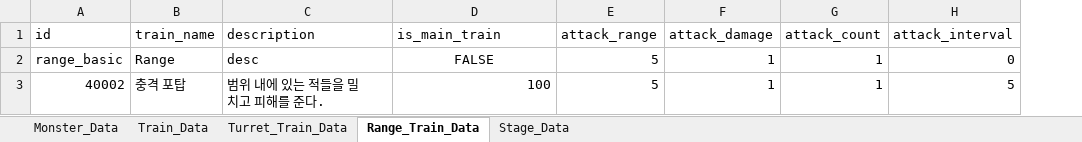
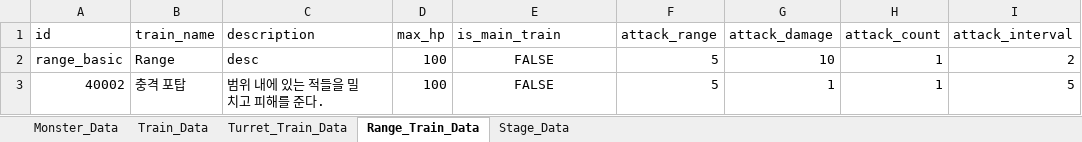
Before and after one commit to cumic06/TrainDefense, an Excel workbook: Assets/TrainDefenseData.xlsx, sheet Range_Train_Data, drawn as a sheet; values as stored, in another font and other column widths than the file's, no borders; addresses are those after the commit; the diff names each change by its address in the sheet, - before the commit and + after, or states it on an @@ line.

Commit message:
feat: monster, TrainData 불러오기 성공

```diff
--- a/Assets/TrainDefenseData.xlsx (sheet Range_Train_Data)
+++ b/Assets/TrainDefenseData.xlsx (sheet Range_Train_Data)
+column D (max_hp), rows 2-3: 100 | 100
-G2 (attack_damage): 1
+G2 (attack_damage): 10
-I2 (attack_interval): 0
+I2 (attack_interval): 2
-E3 (is_main_train): 100
+E3 (is_main_train): FALSE
-E3 alignment: right
+E3 alignment: center
```
Also changed, not shown: sheet Monster_Data, sheet Turret_Train_Data, sheet Train_Data, 22 other files.
